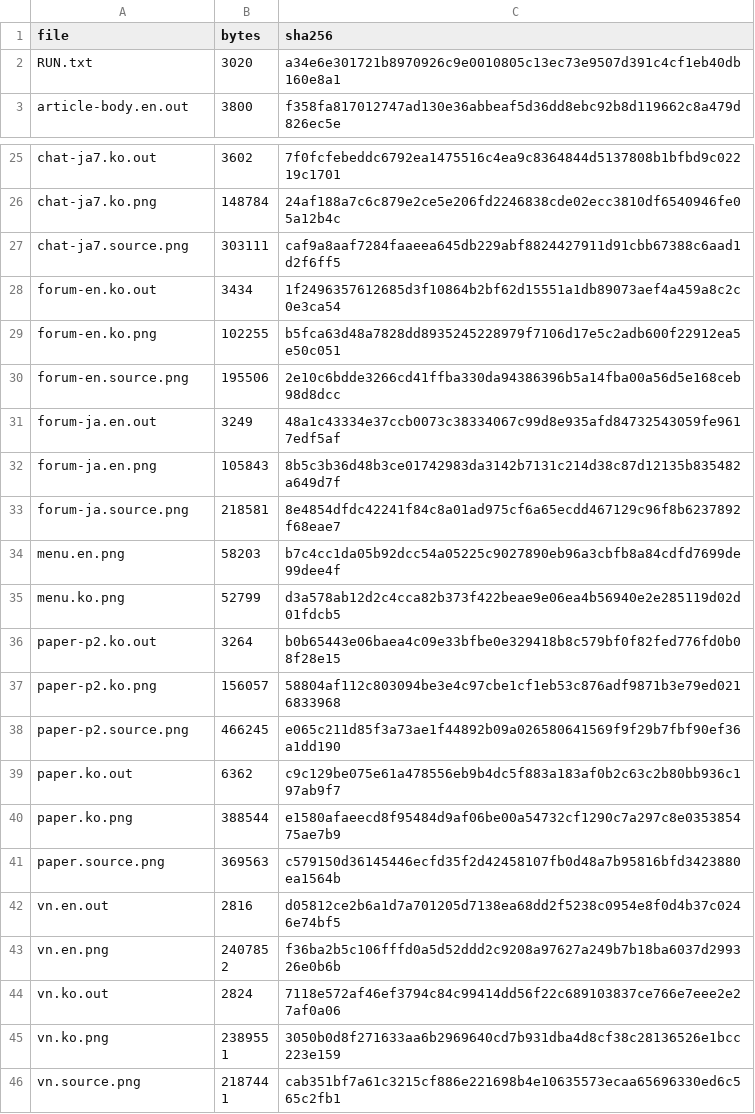
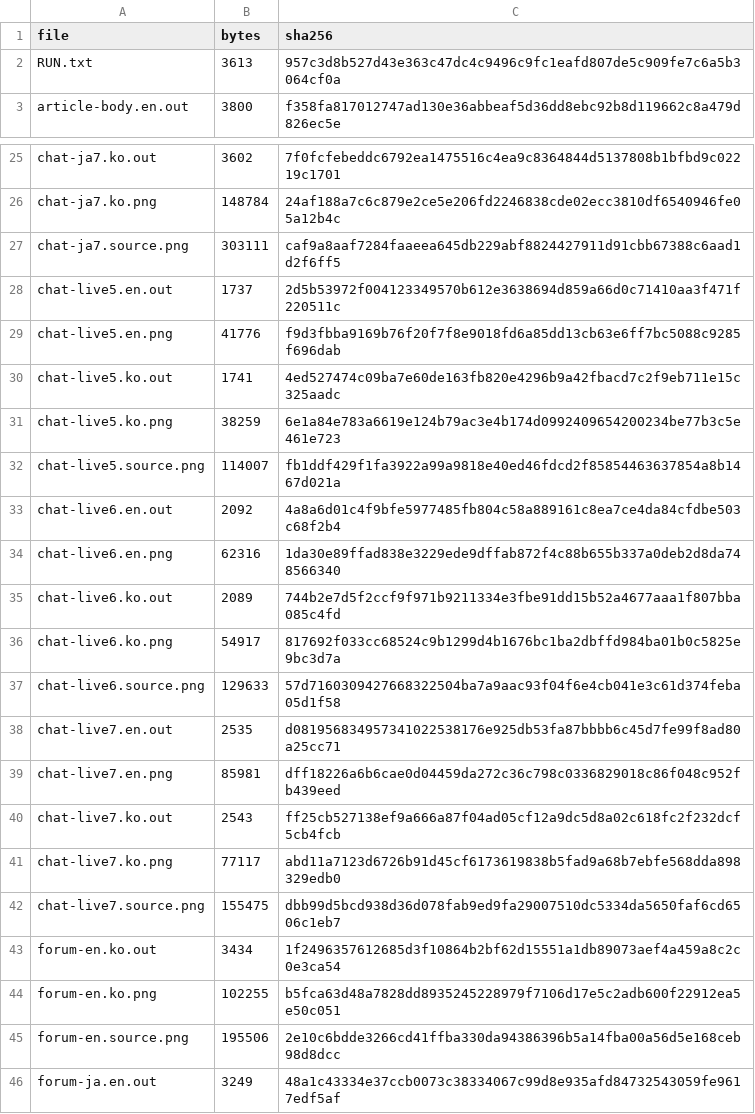
Before and after one commit to midagedev/mwoyeo, a TSV file: tools/app-store/screenshots/renders/MANIFEST.tsv, drawn as a sheet; only a part is shown, gaps mark what is left out; the shorter side is filled out with more unchanged rows.

```diff
--- a/tools/app-store/screenshots/renders/MANIFEST.tsv
+++ b/tools/app-store/screenshots/renders/MANIFEST.tsv
@@ -1,3 +1,3 @@
 file	bytes	sha256
-RUN.txt	3020	a34e6e301721b8970926c9e0010805c13ec73e9507d391c4cf1eb40db160e8a1
+RUN.txt	3613	957c3d8b527d43e363c47dc4c9496c9fc1eafd807de5c909fe7c6a5b3064cf0a
 article-body.en.out	3800	f358fa817012747ad130e36abbeaf5d36dd8ebc92b8d119662c8a479d826ec5e
@@ -27,2 +27,17 @@ chat-ja7.ko.png	148784	24af188a7c6c879e2ce5e206fd2246838cde02ecc3810df6540946fe0
 chat-ja7.source.png	303111	caf9a8aaf7284faaeea645db229abf8824427911d91cbb67388c6aad1d2f6ff5
+chat-live5.en.out	1737	2d5b53972f004123349570b612e3638694d859a66d0c71410aa3f471f220511c
+chat-live5.en.png	41776	f9d3fbba9169b76f20f7f8e9018fd6a85dd13cb63e6ff7bc5088c9285f696dab
+chat-live5.ko.out	1741	4ed527474c09ba7e60de163fb820e4296b9a42fbacd7c2f9eb711e15c325aadc
+chat-live5.ko.png	38259	6e1a84e783a6619e124b79ac3e4b174d0992409654200234be77b3c5e461e723
+chat-live5.source.png	114007	fb1ddf429f1fa3922a99a9818e40ed46fdcd2f85854463637854a8b1467d021a
+chat-live6.en.out	2092	4a8a6d01c4f9bfe5977485fb804c58a889161c8ea7ce4da84cfdbe503c68f2b4
+chat-live6.en.png	62316	1da30e89ffad838e3229ede9dffab872f4c88b655b337a0deb2d8da748566340
+chat-live6.ko.out	2089	744b2e7d5f2ccf9f971b9211334e3fbe91dd15b52a4677aaa1f807bba085c4fd
+chat-live6.ko.png	54917	817692f033cc68524c9b1299d4b1676bc1ba2dbffd984ba01b0c5825e9bc3d7a
+chat-live6.source.png	129633	57d7160309427668322504ba7a9aac93f04f6e4cb041e3c61d374feba05d1f58
+chat-live7.en.out	2535	d081956834957341022538176e925db53fa87bbbb6c45d7fe99f8ad80a25cc71
+chat-live7.en.png	85981	dff18226a6b6cae0d04459da272c36c798c0336829018c86f048c952fb439eed
+chat-live7.ko.out	2543	ff25cb527138ef9a666a87f04ad05cf12a9dc5d8a02c618fc2f232dcf5cb4fcb
+chat-live7.ko.png	77117	abd11a7123d6726b91d45cf6173619838b5fad9a68b7ebfe568dda898329edb0
+chat-live7.source.png	155475	dbb99d5bcd938d36d078fab9ed9fa29007510dc5334da5650faf6cd6506c1eb7
 forum-en.ko.out	3434	1f2496357612685d3f10864b2bf62d15551a1db89073aef4a459a8c2c0e3ca54
```
Also changed, not shown: 16 other files.
